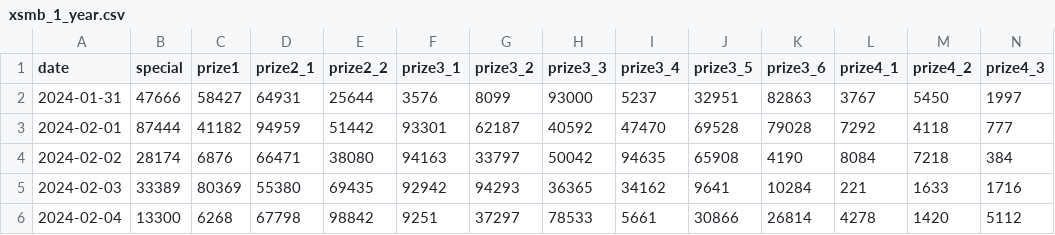
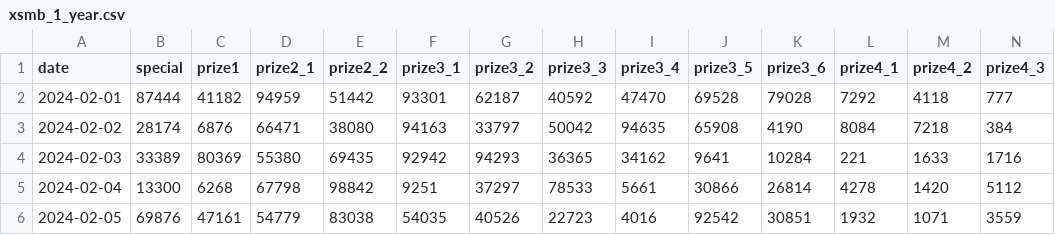
Before and after one commit to thieucong98/vietnam-lottery-xsmb-analysis, a CSV file: results/xsmb_1_year.csv, drawn as a sheet; only a part is shown; the shorter side is filled out with more unchanged rows; rows hold the shown columns only; the diff names each change by its address in the sheet, - before the commit and + after, or states it on an @@ line.

```diff
--- a/results/xsmb_1_year.csv
+++ b/results/xsmb_1_year.csv
-row 2: 2024-01-31 | 47666 | 58427 | 64931 | 25644 | 3576 | 8099 | 93000 | 5237 | 32951 | 82863 | 3767 | 5450 | 1997
```
Also changed, not shown: results/xsmb_2_year.csv, results/xsmb_5_year.csv.
